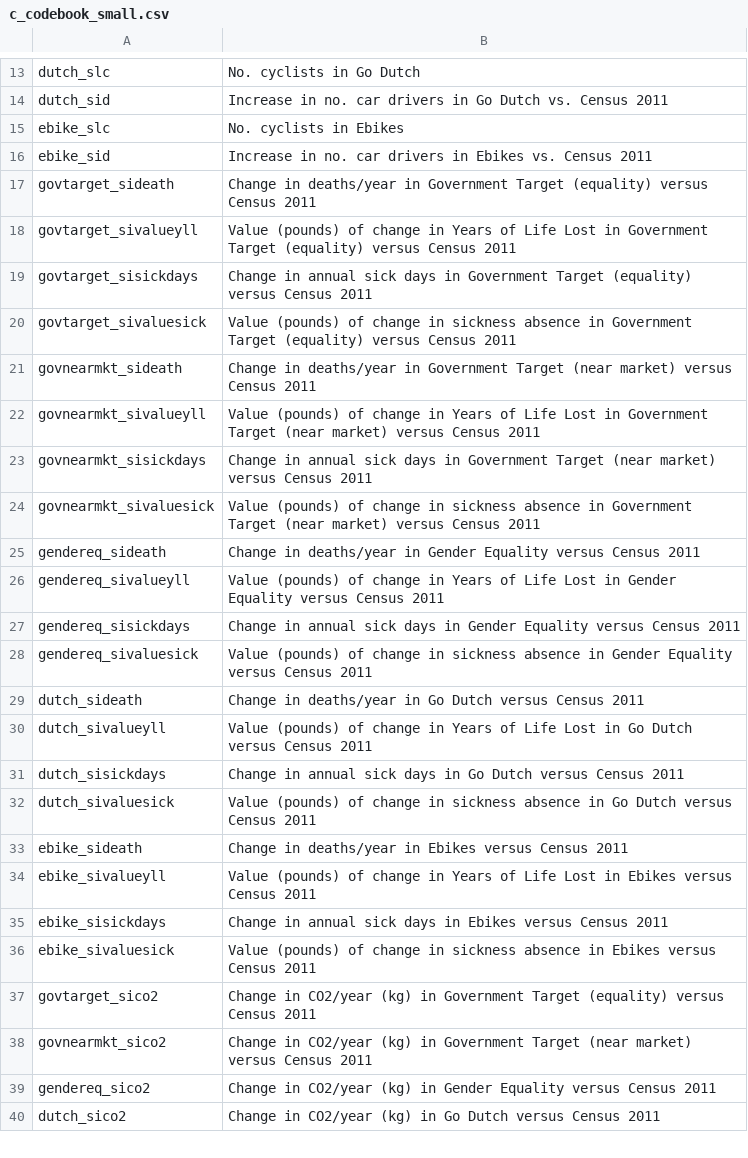
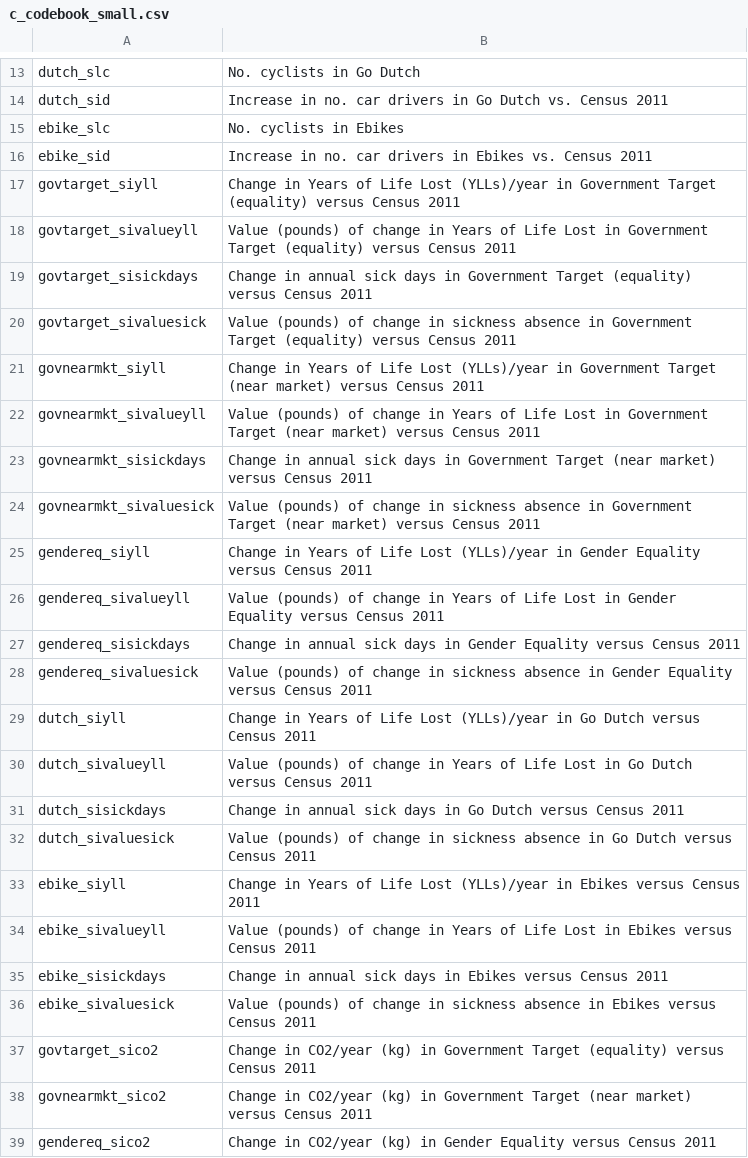
Before and after one commit to npct/pct-shiny, a CSV file: regions_www/www/static/02_codebooks/commute/c_codebook_small.csv, drawn as a sheet; only a part is shown, gaps mark what is left out; the shorter side is filled out with more unchanged rows.

```diff
--- a/regions_www/www/static/02_codebooks/commute/c_codebook_small.csv
+++ b/regions_www/www/static/02_codebooks/commute/c_codebook_small.csv
@@ -16,3 +16,3 @@ ebike_slc,No. cyclists in Ebikes
 ebike_sid,Increase in no. car drivers in Ebikes vs. Census 2011
-govtarget_sideath,Change in deaths/year in Government Target (equality) versus Census 2011
+govtarget_siyll,Change in Years of Life Lost (YLLs)/year in Government Target (equality) versus Census 2011
 govtarget_sivalueyll,Value (pounds) of change in Years of Life Lost in Government Target (equality) versus Census 2011
@@ -20,3 +20,3 @@ govtarget_sisickdays,Change in annual sick days in Government Target (equality)
 govtarget_sivaluesick,Value (pounds) of change in sickness absence in Government Target (equality) versus Census 2011
-govnearmkt_sideath,Change in deaths/year in Government Target (near market) versus Census 2011
+govnearmkt_siyll,Change in Years of Life Lost (YLLs)/year in Government Target (near market) versus Census 2011
 govnearmkt_sivalueyll,Value (pounds) of change in Years of Life Lost in Government Target (near market) versus Census 2011
@@ -24,3 +24,3 @@ govnearmkt_sisickdays,Change in annual sick days in Government Target (near mark
 govnearmkt_sivaluesick,Value (pounds) of change in sickness absence in Government Target (near market) versus Census 2011
-gendereq_sideath,Change in deaths/year in Gender Equality versus Census 2011
+gendereq_siyll,Change in Years of Life Lost (YLLs)/year in Gender Equality versus Census 2011
 gendereq_sivalueyll,Value (pounds) of change in Years of Life Lost in Gender Equality versus Census 2011
@@ -28,3 +28,3 @@ gendereq_sisickdays,Change in annual sick days in Gender Equality versus Census
 gendereq_sivaluesick,Value (pounds) of change in sickness absence in Gender Equality versus Census 2011
-dutch_sideath,Change in deaths/year in Go Dutch versus Census 2011
+dutch_siyll,Change in Years of Life Lost (YLLs)/year in Go Dutch versus Census 2011
 dutch_sivalueyll,Value (pounds) of change in Years of Life Lost in Go Dutch versus Census 2011
@@ -32,3 +32,3 @@ dutch_sisickdays,Change in annual sick days in Go Dutch versus Census 2011
 dutch_sivaluesick,Value (pounds) of change in sickness absence in Go Dutch versus Census 2011
-ebike_sideath,Change in deaths/year in Ebikes versus Census 2011
+ebike_siyll,Change in Years of Life Lost (YLLs)/year in Ebikes versus Census 2011
 ebike_sivalueyll,Value (pounds) of change in Years of Life Lost in Ebikes versus Census 2011
```
Also changed, not shown: regions_www/www/static/02_codebooks/commute/od_l_rf_codebook_small.csv, regions_www/www/static/02_codebooks/commute/z_codebook_small.csv, 4 other files.
